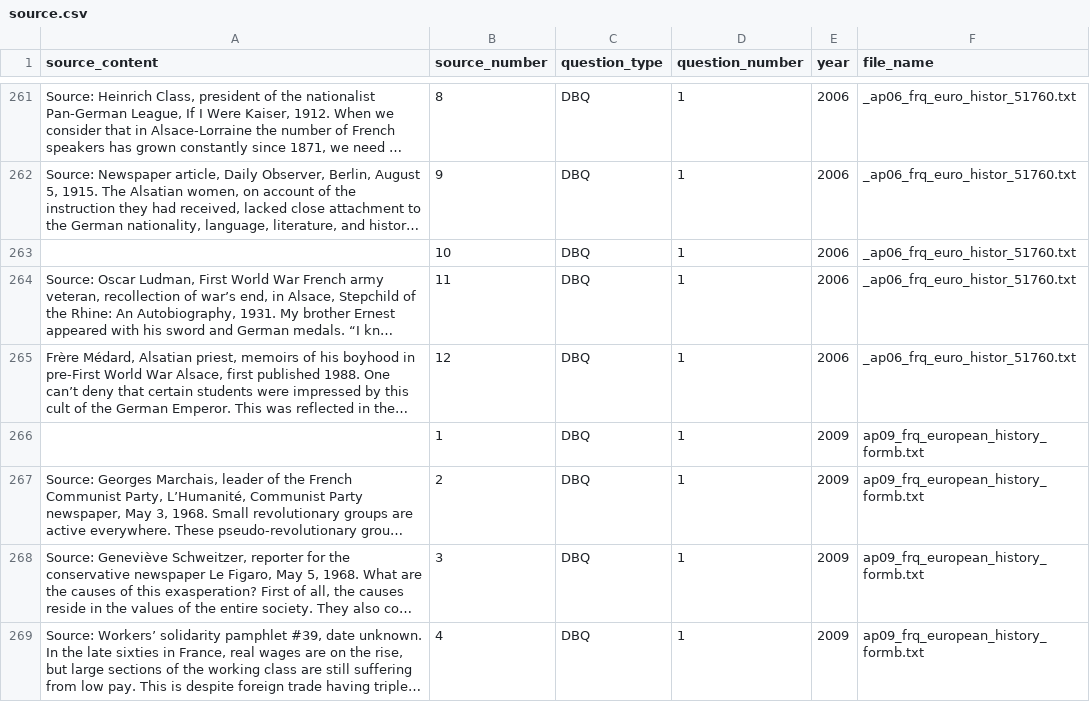
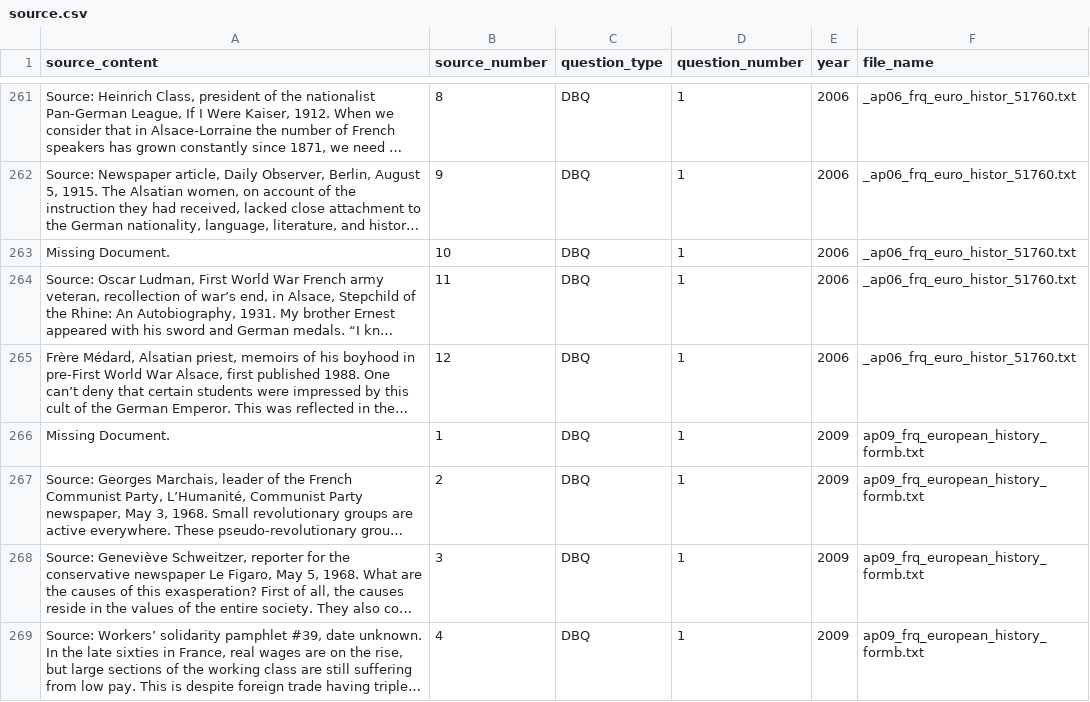
Before and after one commit to qiaochloe/ap-test-frqs, a CSV file: ap-european-history/source.csv, drawn as a sheet; only a part is shown, gaps mark what is left out; long unchanged cells end in …; the diff covers the shown part only; the diff names each change by its address in the sheet, - before the commit and + after, or states it on an @@ line.

Commit message:
Replace nan with "Missing Document."

```diff
--- a/ap-european-history/source.csv
+++ b/ap-european-history/source.csv
-A263 (source_content): (empty)
+A263 (source_content): Missing Document.
-A266 (source_content): (empty)
+A266 (source_content): Missing Document.
```
Also changed, not shown: 21 edited cells elsewhere in this file, ap-world-history/source.csv, 1 other file.
